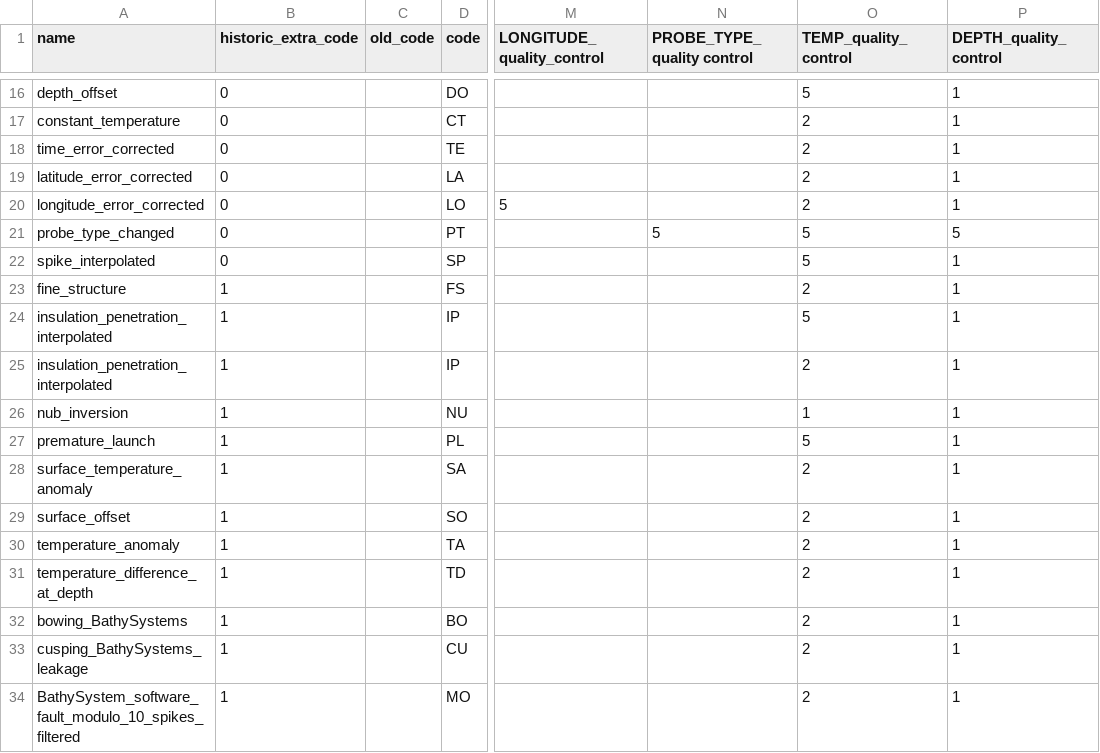
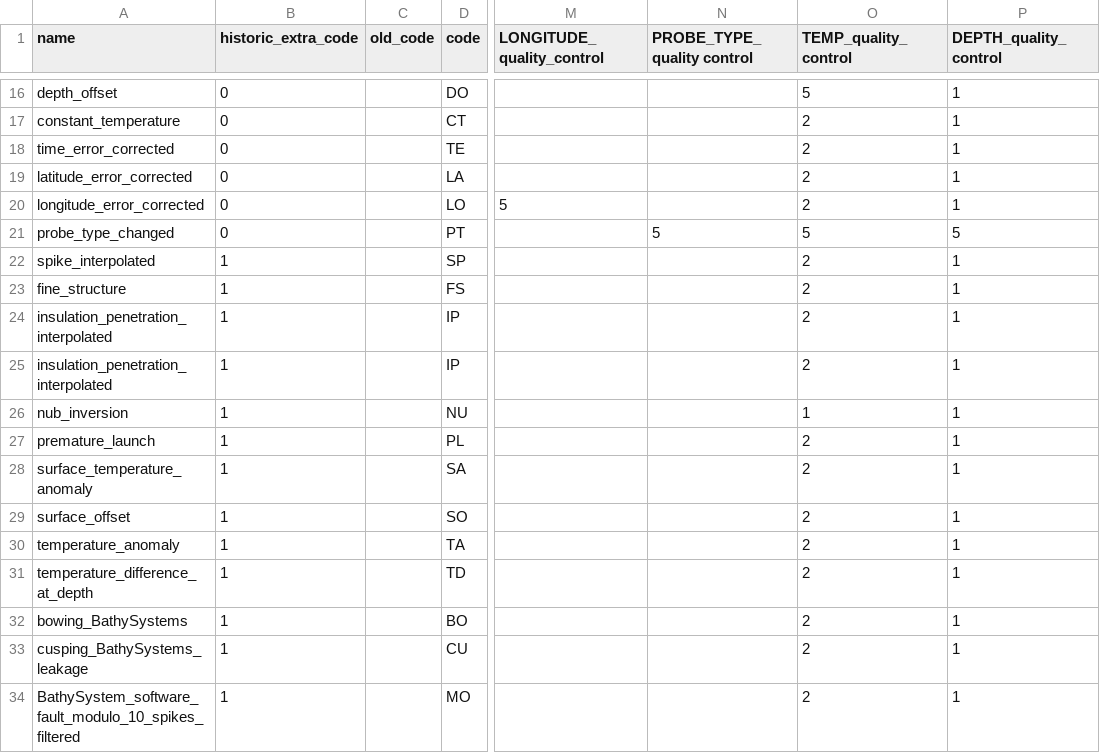
Before and after one commit to BecCowley/data-services, a CSV file: SOOP/SOOP_XBT/DELAYED/flag_quality_table.csv, drawn as a sheet; only a part is shown, gaps mark what is left out; the diff names each change by its address in the sheet, - before the commit and + after, or states it on an @@ line.

Commit message:
First attempt at checking the consistency of the flags between HISTORIES section and TEMP_QC section to try and eliminate errors in historical files and create consistency with versions of software.

```diff
--- a/SOOP/SOOP_XBT/DELAYED/flag_quality_table.csv
+++ b/SOOP/SOOP_XBT/DELAYED/flag_quality_table.csv
-B22 (historic_extra_code): 0
+B22 (historic_extra_code): 1
-O22 (TEMP_quality_control): 5
+O22 (TEMP_quality_control): 2
-O24 (TEMP_quality_control): 5
+O24 (TEMP_quality_control): 2
-O27 (TEMP_quality_control): 5
+O27 (TEMP_quality_control): 2
```
Also changed, not shown: 1 other file.
